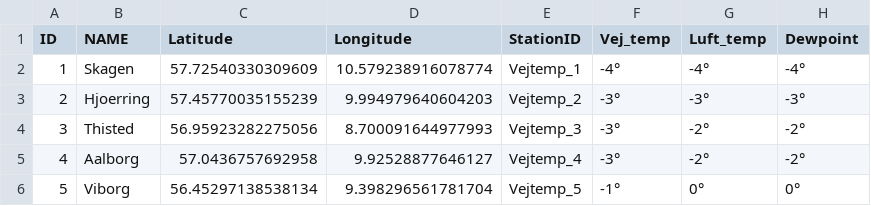
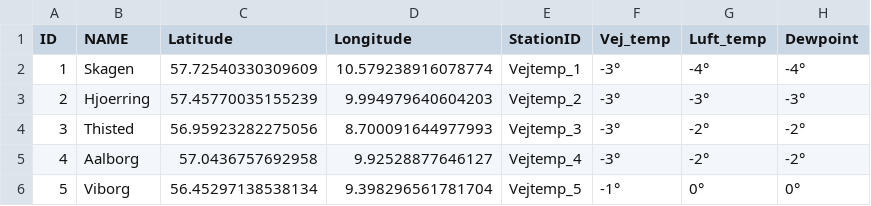
Before and after one commit to laehtv2/vejtemperatur, a CSV file: vejtemp_udvalgte.csv, drawn as a sheet; only a part is shown.

```diff
--- a/vejtemp_udvalgte.csv
+++ b/vejtemp_udvalgte.csv
@@ -1,3 +1,3 @@
 ID,NAME,Latitude,Longitude,StationID,Vej_temp,Luft_temp,Dewpoint
-1,Skagen,57.72540330309609,10.579238916078774,Vejtemp_1,-4°,-4°,-4°
+1,Skagen,57.72540330309609,10.579238916078774,Vejtemp_1,-3°,-4°,-4°
 2,Hjoerring,57.45770035155239,9.994979640604203,Vejtemp_2,-3°,-3°,-3°
```
Also changed, not shown: vej_temp_1.csv, vej_temp_2.csv.
